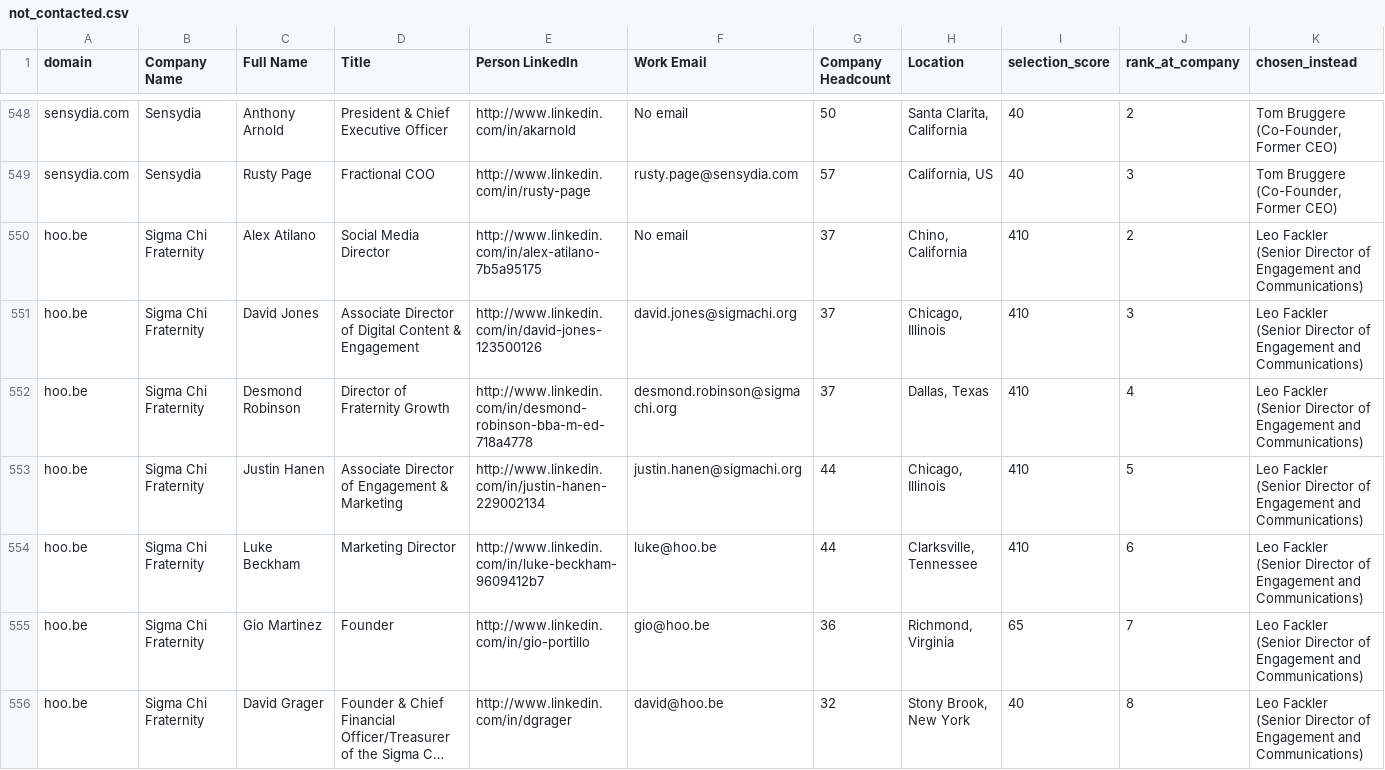
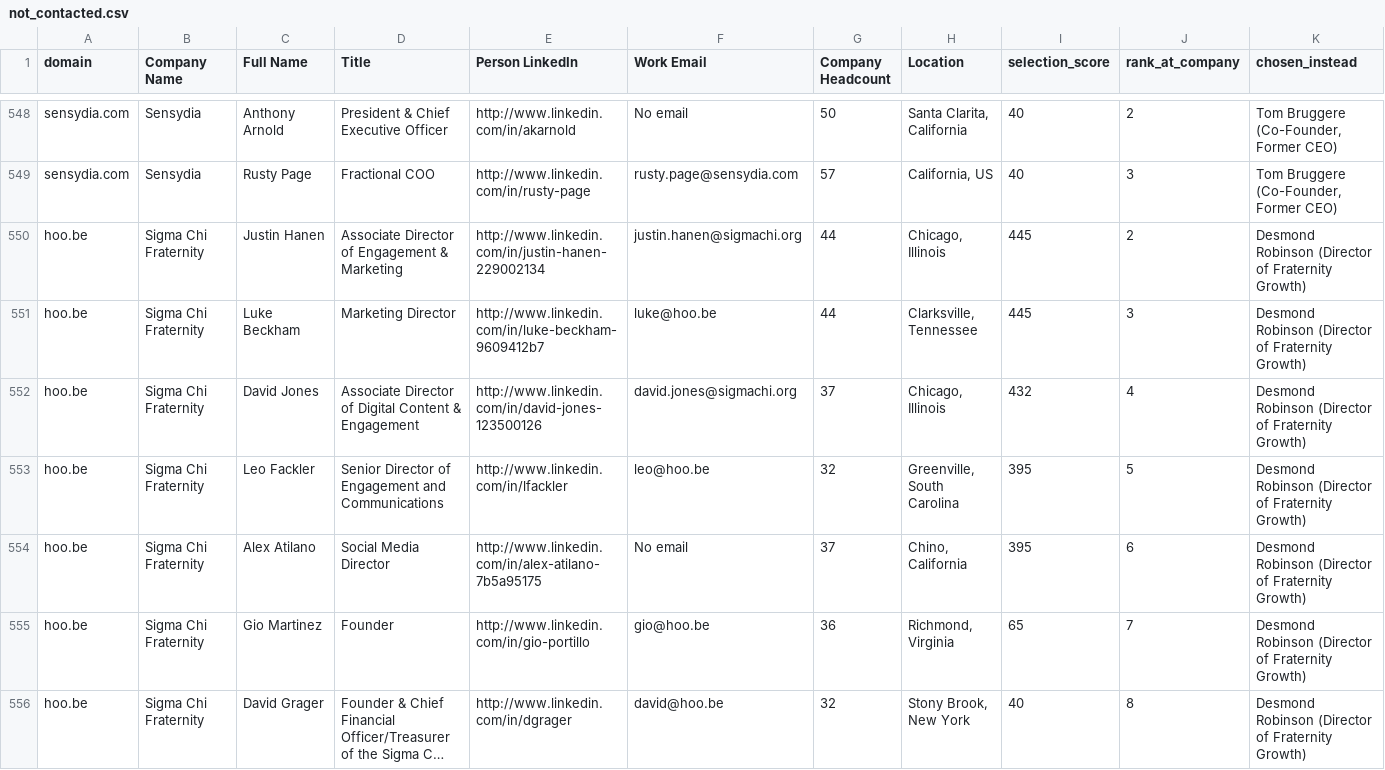
Before and after one commit to shreyaspaul/outreach_signals, a CSV file: data/not_contacted.csv, drawn as a sheet; only a part is shown, gaps mark what is left out; long unchanged cells end in …; removed rows and columns are numbered as before the commit, all else as after; the diff covers the shown part only; the diff names each change by its address in the sheet, - before the commit and + after, or states it on an @@ line.

```diff
--- a/data/not_contacted.csv
+++ b/data/not_contacted.csv
-row 550: hoo.be | Sigma Chi Fraternity | Alex Atilano | Social Media Director | http://www.linkedin.com/in/alex-atilano-7b5a95175 | No email | 37 | Chino, California | 410 | 2 | Leo Fackler (Senior Director of Engagement and Communications)
-row 551: hoo.be | Sigma Chi Fraternity | David Jones | Associate Director of Digital Content & Engagement | http://www.linkedin.com/in/david-jones-123500126 | david.jones@sigmachi.org | 37 | Chicago, Illinois | 410 | 3 | Leo Fackler (Senior Director of Engagement and Communications)
-row 552: hoo.be | Sigma Chi Fraternity | Desmond Robinson | Director of Fraternity Growth | http://www.linkedin.com/in/desmond-robinson-bba-m-ed-718a4778 | desmond.robinson@sigmachi.org | 37 | Dallas, Texas | 410 | 4 | Leo Fackler (Senior Director of Engagement and Communications)
-I550:I551 (selection_score): 410
+I550:I551 (selection_score): 445
-J550 (rank_at_company): 5
+J550 (rank_at_company): 2
-K550:K551 (chosen_instead): Leo Fackler (Senior Director of Engagement and Communications)
+K550:K551 (chosen_instead): Desmond Robinson (Director of Fraternity Growth)
-J551 (rank_at_company): 6
+J551 (rank_at_company): 3
+row 552: hoo.be | Sigma Chi Fraternity | David Jones | Associate Director of Digital Content & Engagement | http://www.linkedin.com/in/david-jones-123500126 | david.jones@sigmachi.org | 37 | Chicago, Illinois | 432 | 4 | Desmond Robinson (Director of Fraternity Growth)
+row 553: hoo.be | Sigma Chi Fraternity | Leo Fackler | Senior Director of Engagement and Communications | http://www.linkedin.com/in/lfackler | leo@hoo.be | 32 | Greenville, South Carolina | 395 | 5 | Desmond Robinson (Director of Fraternity Growth)
+row 554: hoo.be | Sigma Chi Fraternity | Alex Atilano | Social Media Director | http://www.linkedin.com/in/alex-atilano-7b5a95175 | No email | 37 | Chino, California | 395 | 6 | Desmond Robinson (Director of Fraternity Growth)
-K555:K556 (chosen_instead): Leo Fackler (Senior Director of Engagement and Communications)
+K555:K556 (chosen_instead): Desmond Robinson (Director of Fraternity Growth)
```
Also changed, not shown: 1 added row, 1 removed row and 14 edited cells elsewhere in this file, data/outreach_ready.csv, 1 other file.
